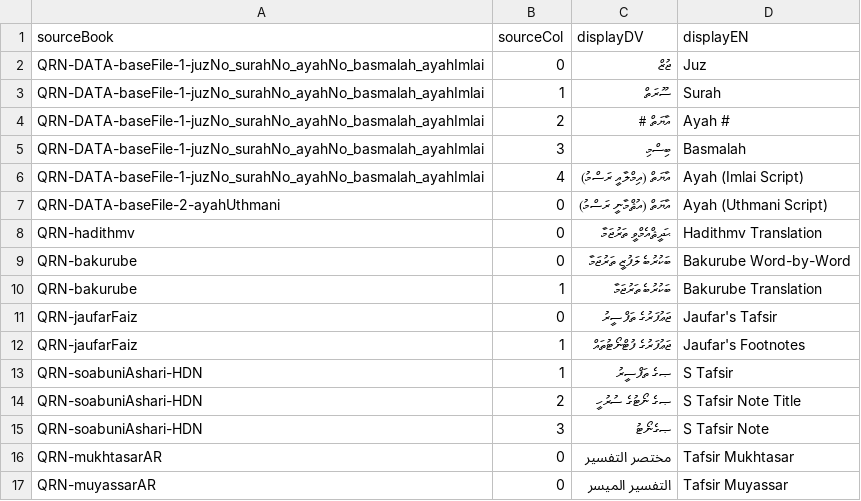
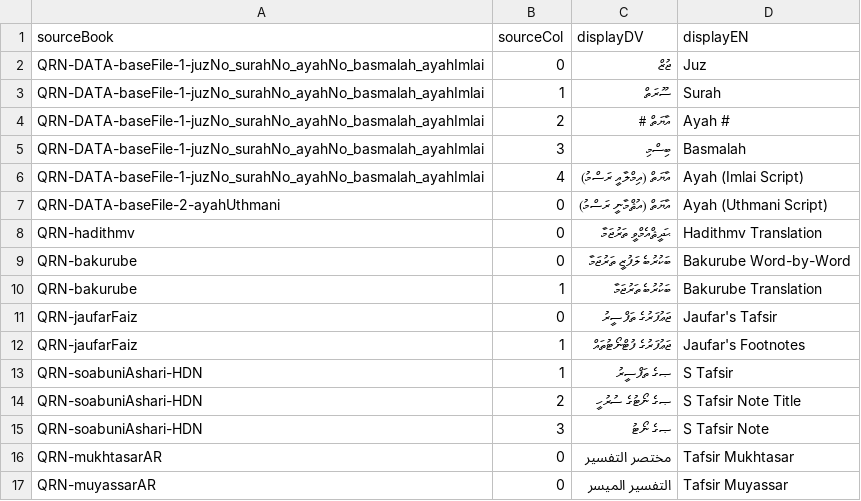
Before and after one commit to hadithmv/hadithmv.github.io, a CSV file: codebase/data/QRN-DATA-registry-bookToggle.csv, drawn as a sheet.

Commit message:
Update to v6.9.85, Update 1 file
2026-07-28 11:07

- Update: codebase/data/QRN-DATA-registry-bookToggle.csv

```diff
--- a/codebase/data/QRN-DATA-registry-bookToggle.csv
+++ b/codebase/data/QRN-DATA-registry-bookToggle.csv
@@ -14,3 +14,3 @@ QRN-soabuniAshari-HDN,1,ޞގެ ތަފްސީރު,S Tafsir
 QRN-soabuniAshari-HDN,2,ޞގެ ނޯޓުގެ ސުރުހީ,S Tafsir Note Title
-QRN-soabuniAshari-HDN,3,ޞގެނޯޓު,S Tafsir Note
+QRN-soabuniAshari-HDN,3,ޞގެ ނޯޓު,S Tafsir Note
 QRN-mukhtasarAR,0,مختصر التفسير,Tafsir Mukhtasar
```
